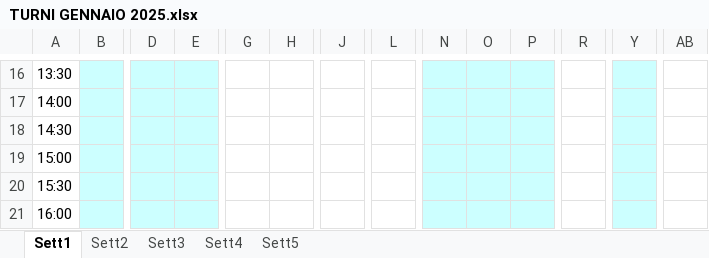
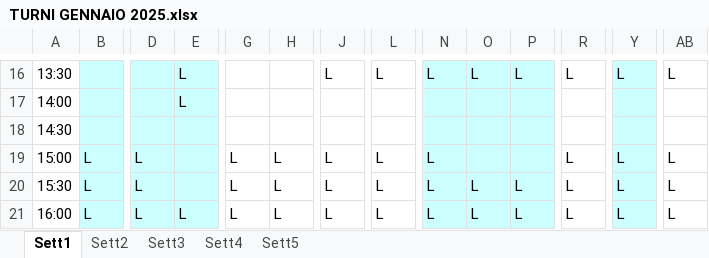
Before and after one commit to paoloboldo/miry, an Excel workbook: TURNI GENNAIO 2025.xlsx, sheet Sett1, drawn as a sheet; only a part is shown, gaps mark what is left out; values as stored, in another font and other column widths than the file's, no borders; conditional formats not drawn; the diff covers the shown part only; the diff names each change by its address in the sheet, - before the commit and + after, or states it on an @@ line.

```diff
--- a/TURNI GENNAIO 2025.xlsx (sheet Sett1)
+++ b/TURNI GENNAIO 2025.xlsx (sheet Sett1)
-E16:E17: (empty)
+E16:E17: L
-J16: (empty)
+J16: L
-L16: (empty)
+L16: L
-N16: (empty)
+N16: L
-O16: (empty)
+O16: L
-P16: (empty)
+P16: L
-R16: (empty)
+R16: L
-Y16: (empty)
+Y16: L
-AB16: (empty)
+AB16: L
-B19:B21: (empty)
+B19:B21: L
-D19:D21: (empty)
+D19:D21: L
-G19:G21: (empty)
+G19:G21: L
-H19:H21: (empty)
+H19:H21: L
-J19:J21: (empty)
+J19:J21: L
-L19:L21: (empty)
+L19:L21: L
-N19:N21: (empty)
+N19:N21: L
-R19:R21: (empty)
+R19:R21: L
-Y19:Y21: (empty)
+Y19:Y21: L
-AB19:AB21: (empty)
+AB19:AB21: L
-O20:O21: (empty)
+O20:O21: L
-P20:P21: (empty)
+P20:P21: L
-E21: (empty)
+E21: L
```
Also changed, not shown: 8 added rows, 8 removed rows, 115 edited cells and cell formats elsewhere in this sheet, sheet Sett5, sheet Sett2, sheet Sett3, sheet Sett4, assets/TURNI GIUGNO.xlsx, 2 other files.
